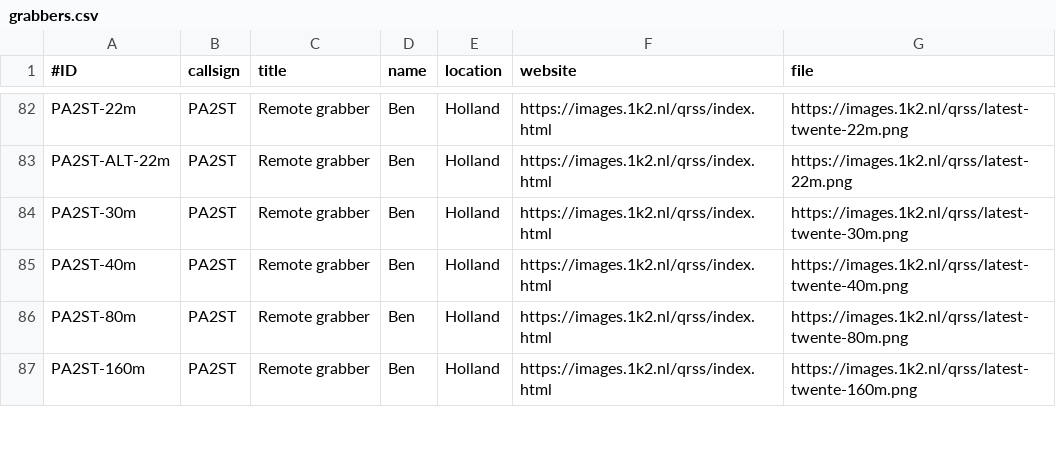
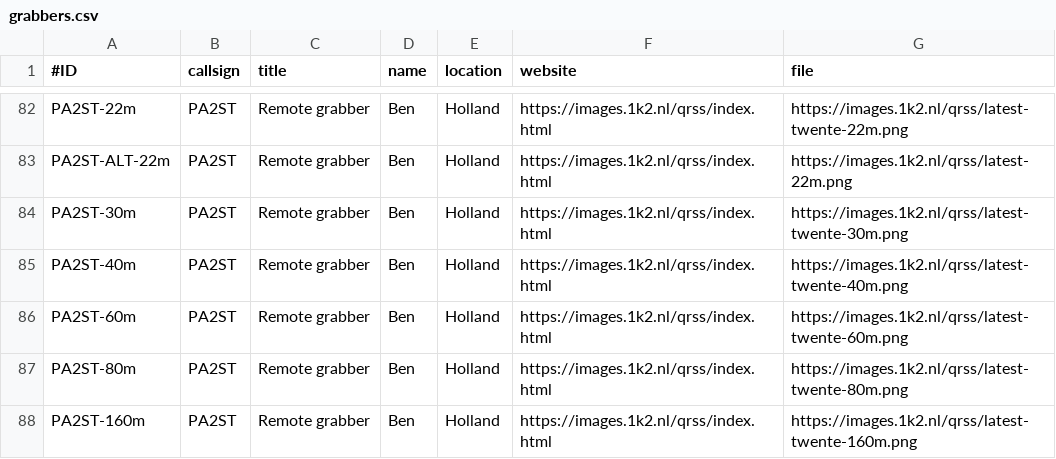
Before and after one commit to syedrizvinet/QRSS-plus-dev, a CSV file: grabbers.csv, drawn as a sheet; only a part is shown, gaps mark what is left out.

Commit message:
Add PA2ST 60m grabber

```diff
--- a/grabbers.csv
+++ b/grabbers.csv
@@ -85,2 +85,3 @@ PA2ST-30m,PA2ST,Remote grabber,Ben,Holland,https://images.1k2.nl/qrss/index.html
 PA2ST-40m,PA2ST,Remote grabber,Ben,Holland,https://images.1k2.nl/qrss/index.html,https://images.1k2.nl/qrss/latest-twente-40m.png
+PA2ST-60m,PA2ST,Remote grabber,Ben,Holland,https://images.1k2.nl/qrss/index.html,https://images.1k2.nl/qrss/latest-twente-60m.png
 PA2ST-80m,PA2ST,Remote grabber,Ben,Holland,https://images.1k2.nl/qrss/index.html,https://images.1k2.nl/qrss/latest-twente-80m.png
```
